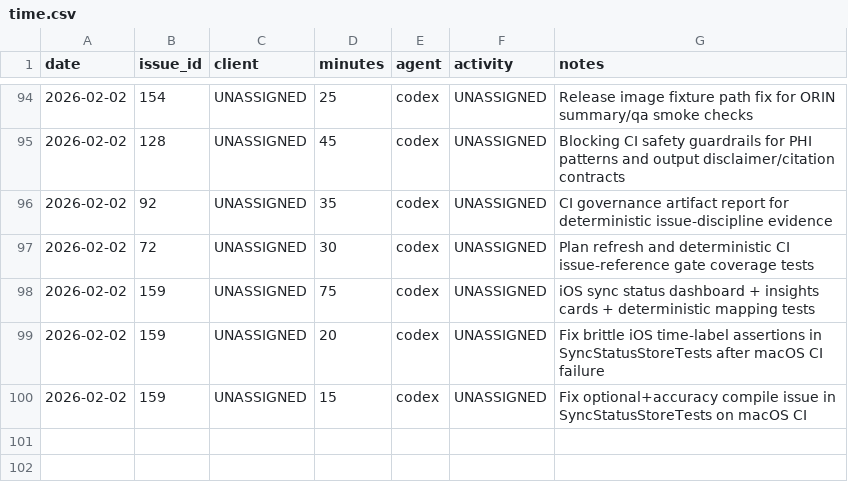
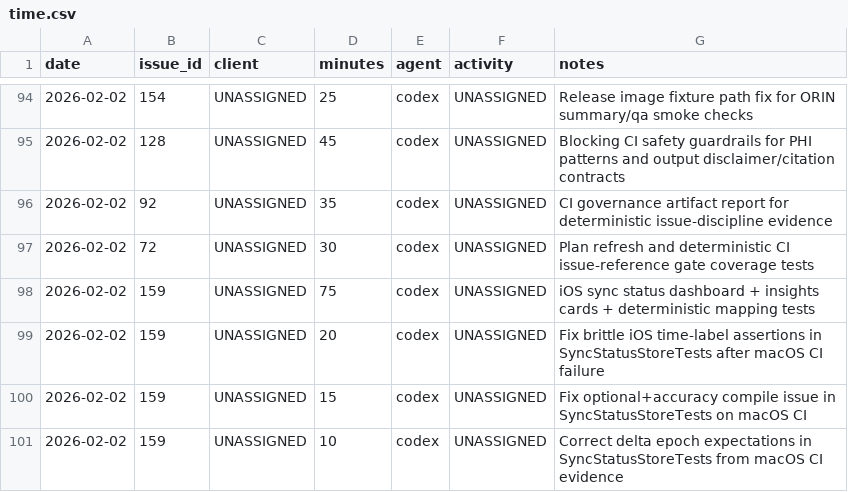
Before and after one commit to dave0875/HealthDelta, a CSV file: .ai/time/time.csv, drawn as a sheet; only a part is shown, gaps mark what is left out; the diff names each change by its address in the sheet, - before the commit and + after, or states it on an @@ line.

Commit message:
Fix delta timestamp expectations in sync status tests
Issue: #159

```diff
--- a/.ai/time/time.csv
+++ b/.ai/time/time.csv
+row 101: 2026-02-02 | 159 | UNASSIGNED | 10 | codex | UNASSIGNED | Correct delta epoch expectations in SyncStatusStoreTests from macOS CI evidence
```
Also changed, not shown: 2 other files.
